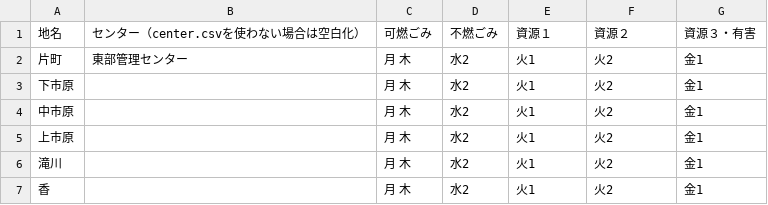
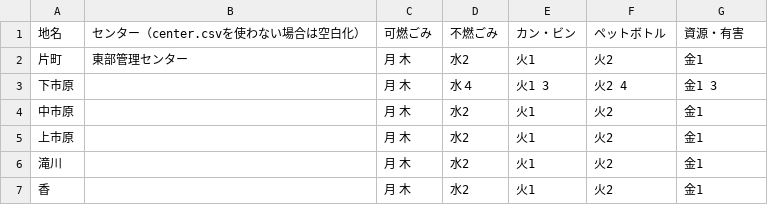
Before and after one commit to akiras1313/5374, a CSV file: data/area_days.csv, drawn as a sheet; only a part is shown.

Commit message:
Update area_days.csv

```diff
--- a/data/area_days.csv
+++ b/data/area_days.csv
@@ -1,4 +1,4 @@
-地名,センター（center.csvを使わない場合は空白化）,可燃ごみ,不燃ごみ,資源１,資源２,資源３・有害
+地名,センター（center.csvを使わない場合は空白化）,可燃ごみ,不燃ごみ,カン・ビン,ペットボトル,資源・有害
 片町,東部管理センター,月 木,水2,火1,火2,金1
-下市原,,月 木,水2,火1,火2,金1
+下市原,,月 木,水４,火1 3,火2 4,金1 3
 中市原,,月 木,水2,火1,火2,金1
```
